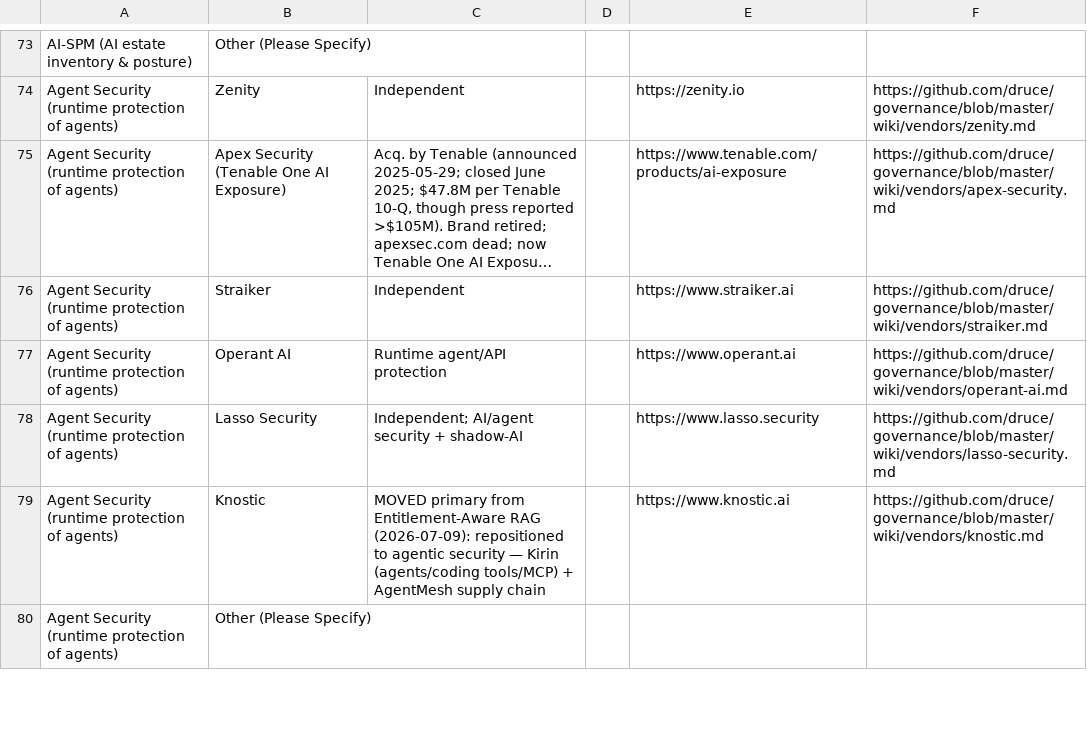
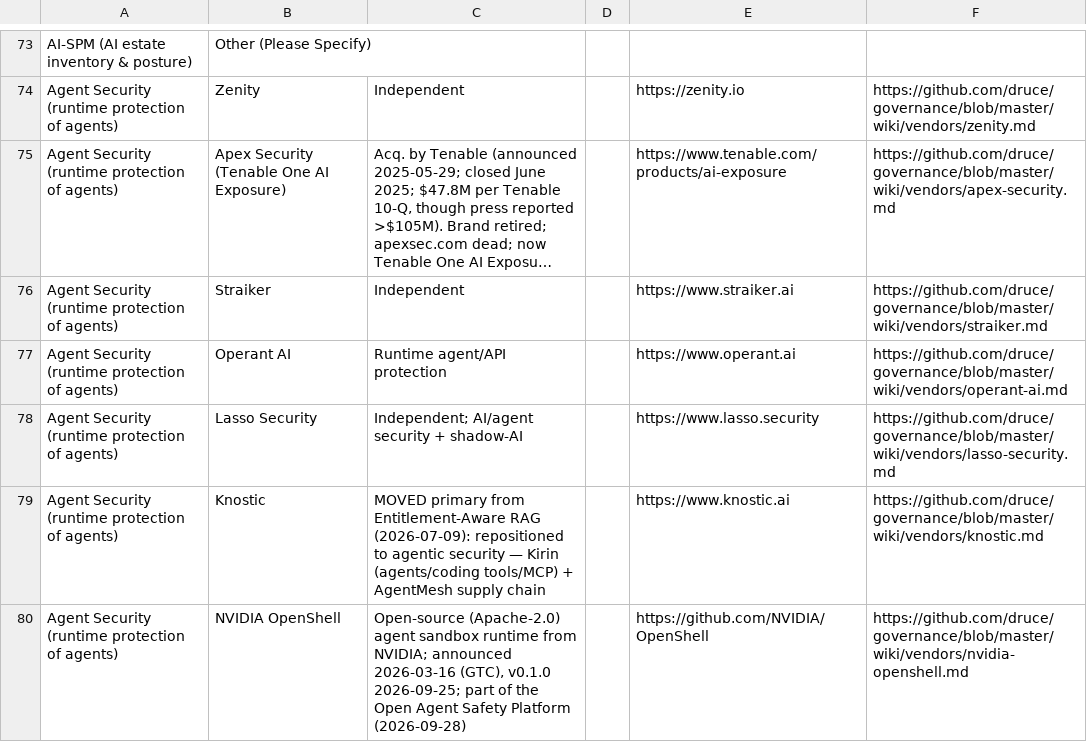
Before and after one commit to druce/governance, a CSV file: survey-v2.csv, drawn as a sheet; only a part is shown, gaps mark what is left out; the shorter side is filled out with more unchanged rows; long unchanged cells end in …; the diff covers the shown part only; the diff names each change by its address in the sheet, - before the commit and + after, or states it on an @@ line.

```diff
--- a/survey-v2.csv
+++ b/survey-v2.csv
+row 80: Agent Security (runtime protection of agents) | NVIDIA OpenShell | Open-source (Apache-2.0) agent sandbox runtime from NVIDIA; announced 2026-03-16 (GTC), v0.1.0 2026-09-25; part of the Open Agent Safety Platform (2026-09-28) |  | https://github.com/NVIDIA/OpenShell | https://github.com/druce/governance/blob/master/wiki/vendors/nvidia-openshell.md
```
Also changed, not shown: 2 added rows and 3 edited cells elsewhere in this file, 38 other files.
